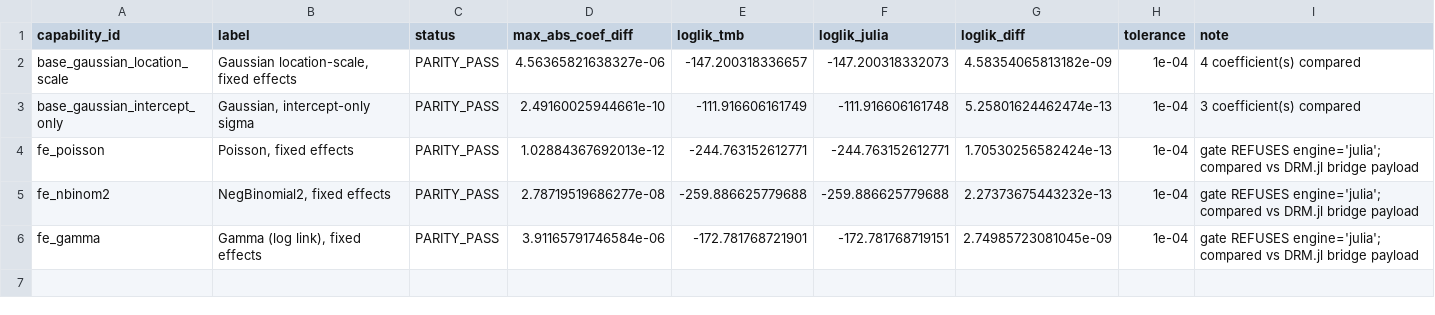
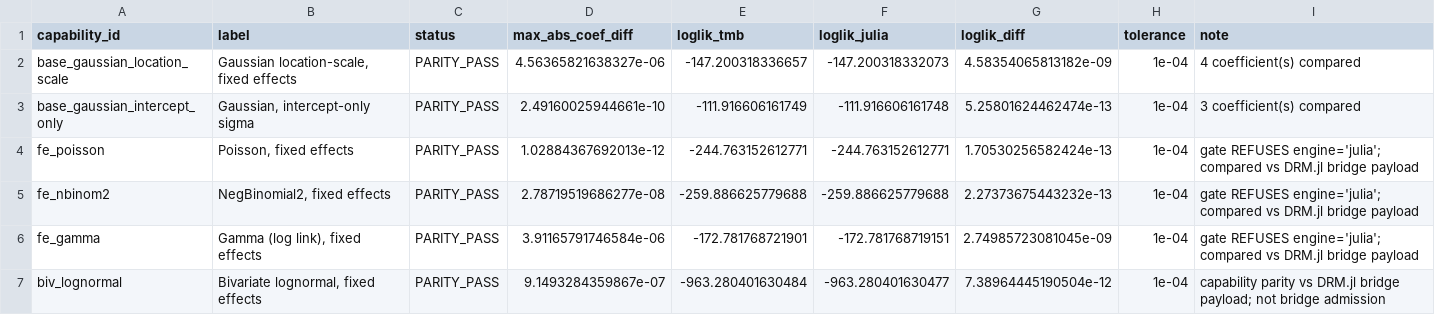
Before and after one commit to itchyshin/DRM.jl, a TSV file: docs/dev-log/evidence/parity-fixtures.tsv, drawn as a sheet; the diff names each change by its address in the sheet, - before the commit and + after, or states it on an @@ line.

```diff
--- a/docs/dev-log/evidence/parity-fixtures.tsv
+++ b/docs/dev-log/evidence/parity-fixtures.tsv
+row 7: biv_lognormal | Bivariate lognormal, fixed effects | PARITY_PASS | 9.1493284359867e-07 | -963.280401630484 | -963.280401630477 | 7.38964445190504e-12 | 1e-04 | capability parity vs DRM.jl bridge payload; not bridge admission
```
Also changed, not shown: 8 other files.
